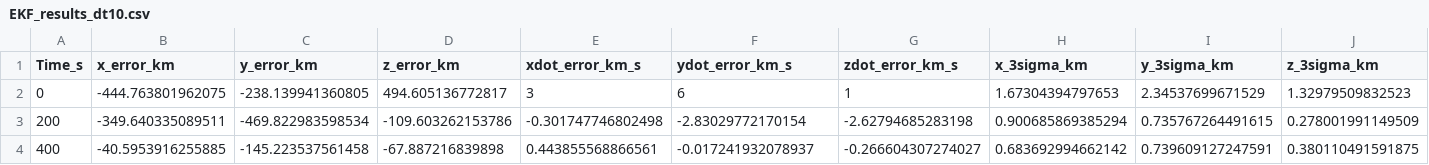
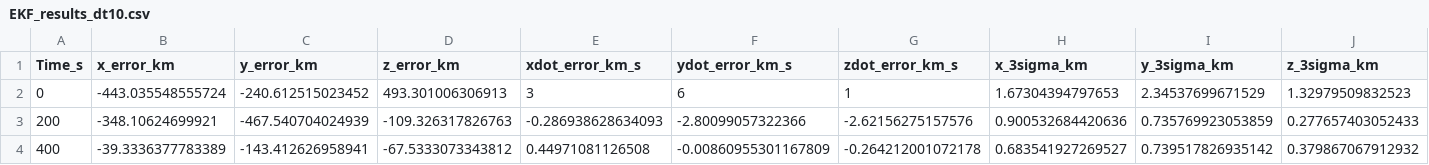
Before and after one commit to QuiteFiber93/EAS6414, a CSV file: Project5/logs/EKF_results_dt10.csv, drawn as a sheet; only a part is shown; the diff covers the shown part only; the diff names each change by its address in the sheet, - before the commit and + after, or states it on an @@ line.

```diff
--- a/Project5/logs/EKF_results_dt10.csv
+++ b/Project5/logs/EKF_results_dt10.csv
-B2 (x_error_km): -444.763801962075
+B2 (x_error_km): -443.035548555724
-C2 (y_error_km): -238.139941360805
+C2 (y_error_km): -240.612515023452
-D2 (z_error_km): 494.605136772817
+D2 (z_error_km): 493.301006306913
-B3 (x_error_km): -349.640335089511
+B3 (x_error_km): -348.10624699921
-C3 (y_error_km): -469.822983598534
+C3 (y_error_km): -467.540704024939
-D3 (z_error_km): -109.603262153786
+D3 (z_error_km): -109.326317826763
-E3 (xdot_error_km_s): -0.301747746802498
+E3 (xdot_error_km_s): -0.286938628634093
-F3 (ydot_error_km_s): -2.83029772170154
+F3 (ydot_error_km_s): -2.80099057322366
-G3 (zdot_error_km_s): -2.62794685283198
+G3 (zdot_error_km_s): -2.62156275157576
-H3 (x_3sigma_km): 0.900685869385294
+H3 (x_3sigma_km): 0.900532684420636
-I3 (y_3sigma_km): 0.735767264491615
+I3 (y_3sigma_km): 0.735769923053859
-J3 (z_3sigma_km): 0.278001991149509
+J3 (z_3sigma_km): 0.277657403052433
-B4 (x_error_km): -40.5953916255885
+B4 (x_error_km): -39.3336377783389
-C4 (y_error_km): -145.223537561458
+C4 (y_error_km): -143.412626958941
-D4 (z_error_km): -67.887216839898
+D4 (z_error_km): -67.5333073343812
-E4 (xdot_error_km_s): 0.443855568866561
+E4 (xdot_error_km_s): 0.44971081126508
-F4 (ydot_error_km_s): -0.017241932078937
+F4 (ydot_error_km_s): -0.00860955301167809
-G4 (zdot_error_km_s): -0.266604307274027
+G4 (zdot_error_km_s): -0.264212001072178
-H4 (x_3sigma_km): 0.683692994662142
+H4 (x_3sigma_km): 0.683541927269527
-I4 (y_3sigma_km): 0.739609127247591
+I4 (y_3sigma_km): 0.739517826935142
-J4 (z_3sigma_km): 0.380110491591875
+J4 (z_3sigma_km): 0.379867067912932
```
Also changed, not shown: 162 edited cells elsewhere in this file, Project5/logs/EKF_results_dt100.csv, 5 other files.
